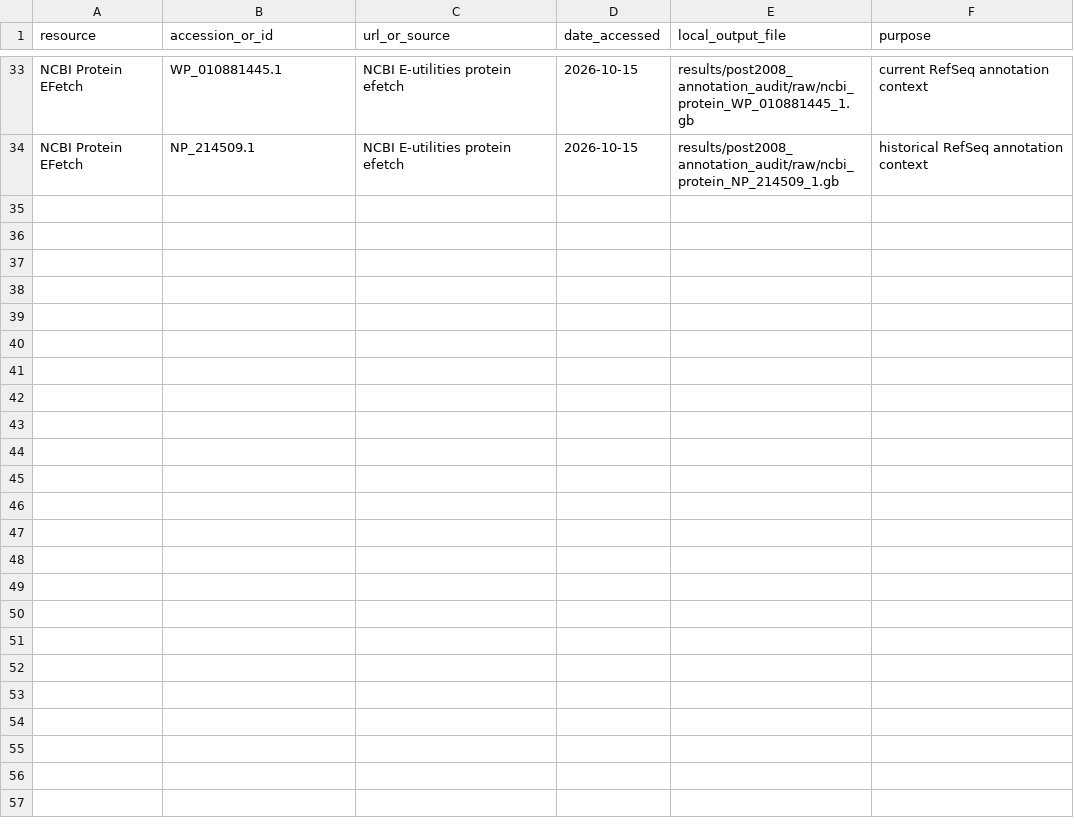
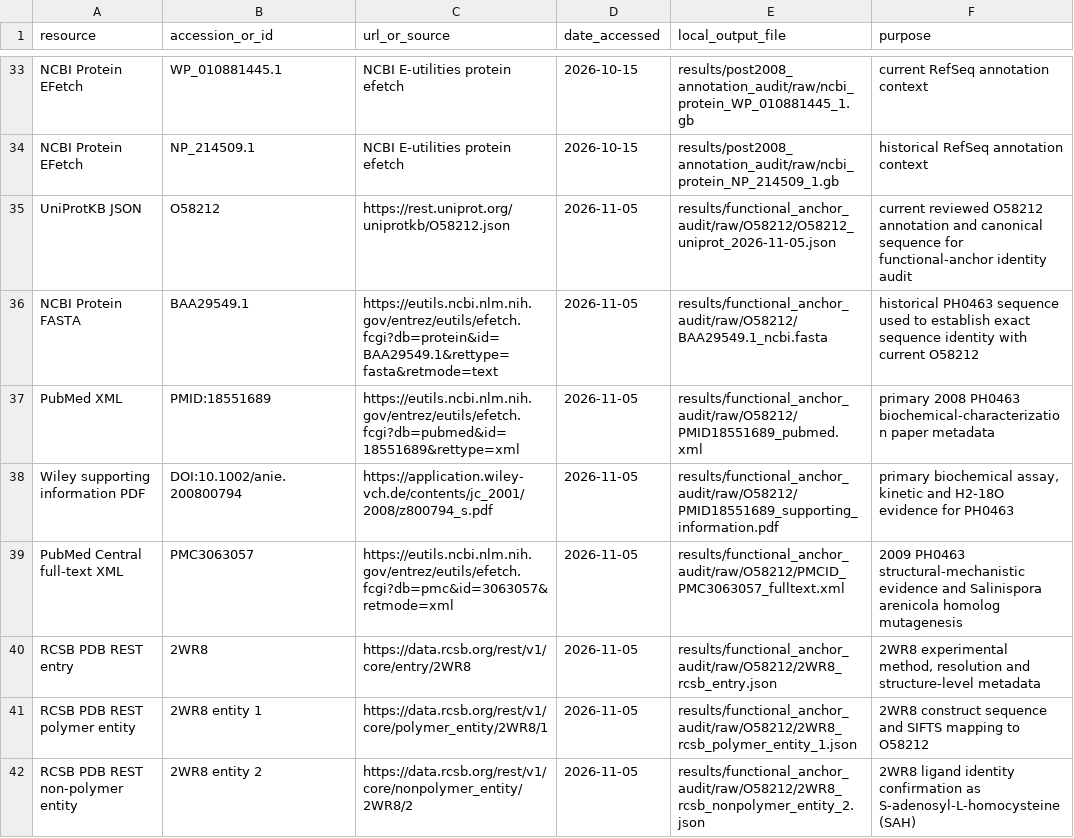
Before and after one commit to KingLouis237/O67940-EvidenceChain-BioInfo, a TSV file: metadata/source_provenance.tsv, drawn as a sheet; only a part is shown, gaps mark what is left out.

Commit message:
Audit O58212 as direct hydrolase functional anchor

```diff
--- a/metadata/source_provenance.tsv
+++ b/metadata/source_provenance.tsv
@@ -34 +34,9 @@ NCBI Protein EFetch	WP_010881445.1	NCBI E-utilities protein efetch	2026-10-15	re
 NCBI Protein EFetch	NP_214509.1	NCBI E-utilities protein efetch	2026-10-15	results/post2008_annotation_audit/raw/ncbi_protein_NP_214509_1.gb	historical RefSeq annotation context
+UniProtKB JSON	O58212	https://rest.uniprot.org/uniprotkb/O58212.json	2026-11-05	results/functional_anchor_audit/raw/O58212/O58212_uniprot_2026-11-05.json	current reviewed O58212 annotation and canonical sequence for functional-anchor identity audit
+NCBI Protein FASTA	BAA29549.1	https://eutils.ncbi.nlm.nih.gov/entrez/eutils/efetch.fcgi?db=protein&id=BAA29549.1&rettype=fasta&retmode=text	2026-11-05	results/functional_anchor_audit/raw/O58212/BAA29549.1_ncbi.fasta	historical PH0463 sequence used to establish exact sequence identity with current O58212
+PubMed XML	PMID:18551689	https://eutils.ncbi.nlm.nih.gov/entrez/eutils/efetch.fcgi?db=pubmed&id=18551689&rettype=xml	2026-11-05	results/functional_anchor_audit/raw/O58212/PMID18551689_pubmed.xml	primary 2008 PH0463 biochemical-characterization paper metadata
+Wiley supporting information PDF	DOI:10.1002/anie.200800794	https://application.wiley-vch.de/contents/jc_2001/2008/z800794_s.pdf	2026-11-05	results/functional_anchor_audit/raw/O58212/PMID18551689_supporting_information.pdf	primary biochemical assay, kinetic and H2-18O evidence for PH0463
+PubMed Central full-text XML	PMC3063057	https://eutils.ncbi.nlm.nih.gov/entrez/eutils/efetch.fcgi?db=pmc&id=3063057&retmode=xml	2026-11-05	results/functional_anchor_audit/raw/O58212/PMCID_PMC3063057_fulltext.xml	2009 PH0463 structural-mechanistic evidence and Salinispora arenicola homolog mutagenesis
+RCSB PDB REST entry	2WR8	https://data.rcsb.org/rest/v1/core/entry/2WR8	2026-11-05	results/functional_anchor_audit/raw/O58212/2WR8_rcsb_entry.json	2WR8 experimental method, resolution and structure-level metadata
+RCSB PDB REST polymer entity	2WR8 entity 1	https://data.rcsb.org/rest/v1/core/polymer_entity/2WR8/1	2026-11-05	results/functional_anchor_audit/raw/O58212/2WR8_rcsb_polymer_entity_1.json	2WR8 construct sequence and SIFTS mapping to O58212
+RCSB PDB REST non-polymer entity	2WR8 entity 2	https://data.rcsb.org/rest/v1/core/nonpolymer_entity/2WR8/2	2026-11-05	results/functional_anchor_audit/raw/O58212/2WR8_rcsb_nonpolymer_entity_2.json	2WR8 ligand identity confirmation as S-adenosyl-L-homocysteine (SAH)
```
Also changed, not shown: 20 other files.
